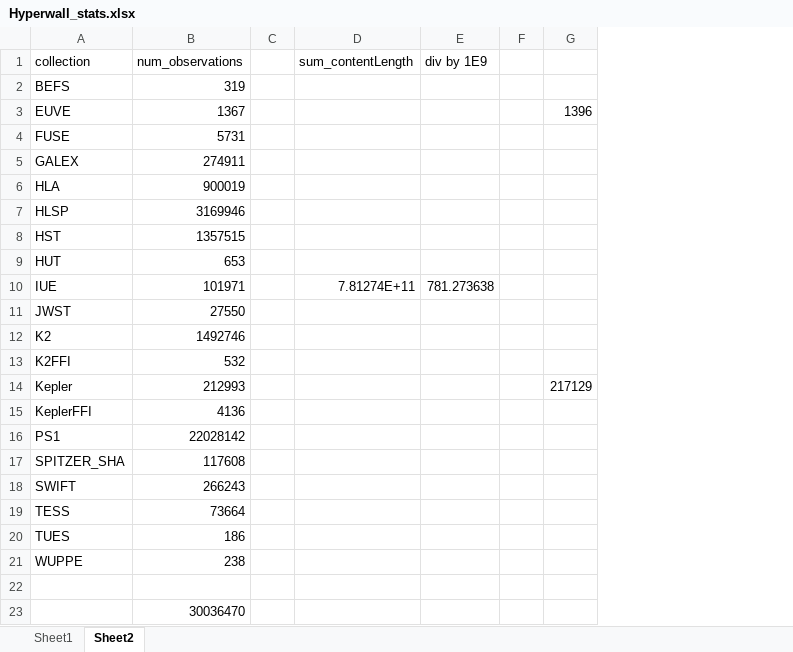
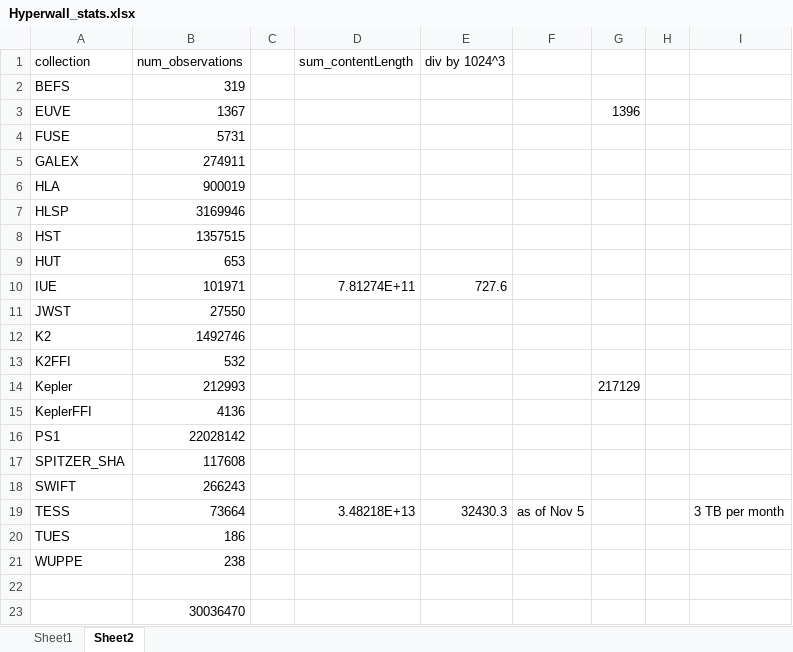
Before and after one commit to dr-rodriguez/mast_hyper, an Excel workbook: Hyperwall_stats.xlsx, sheet Sheet2, drawn as a sheet; values as stored, in another font and other column widths than the file's, no borders; removed rows and columns are numbered as before the commit, all else as after; the diff names each change by its address in the sheet, - before the commit and + after, or states it on an @@ line.

```diff
--- a/Hyperwall_stats.xlsx (sheet Sheet2)
+++ b/Hyperwall_stats.xlsx (sheet Sheet2)
-column E (div by 1E9), row 10: 781.273638
-column F, empty
+column E (div by 1024^3), rows 10-19: 727.6 |  |  |  |  |  |  |  |  | 32430.3
+column F, row 19: as of Nov 5
+column H, empty
+column I, row 19: 3 TB per month
-D19 (sum_contentLength): (empty)
+D19 (sum_contentLength): 3.48218E+13
```
Also changed, not shown: 1 other file.
